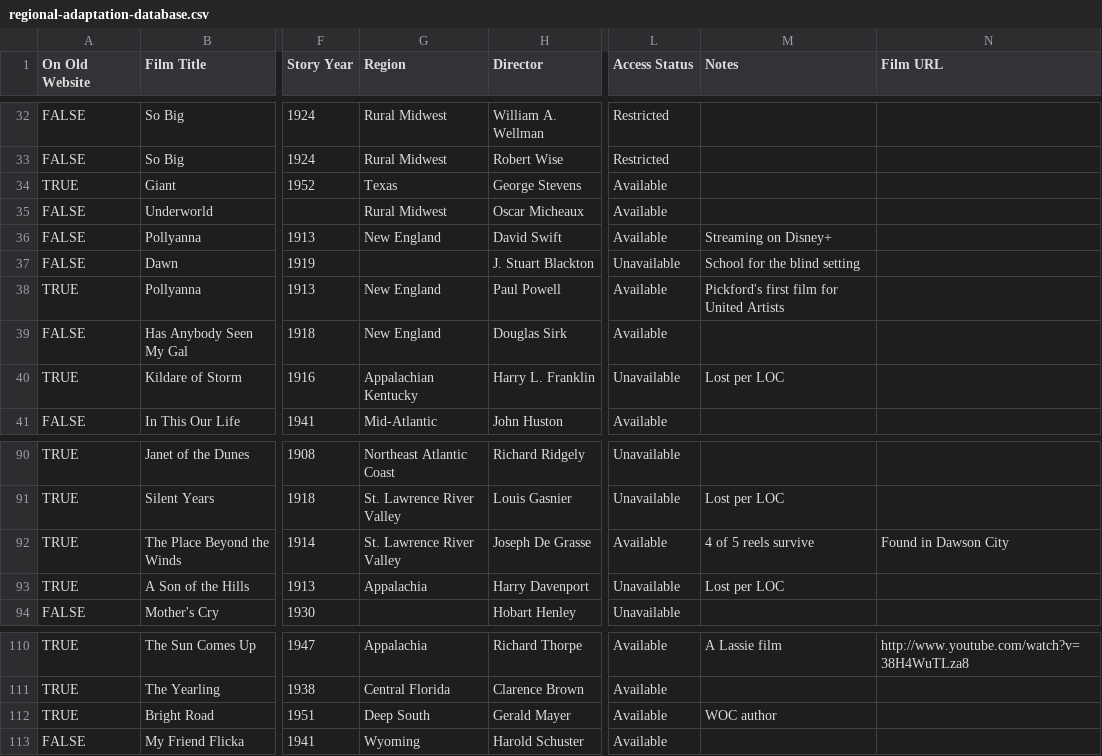
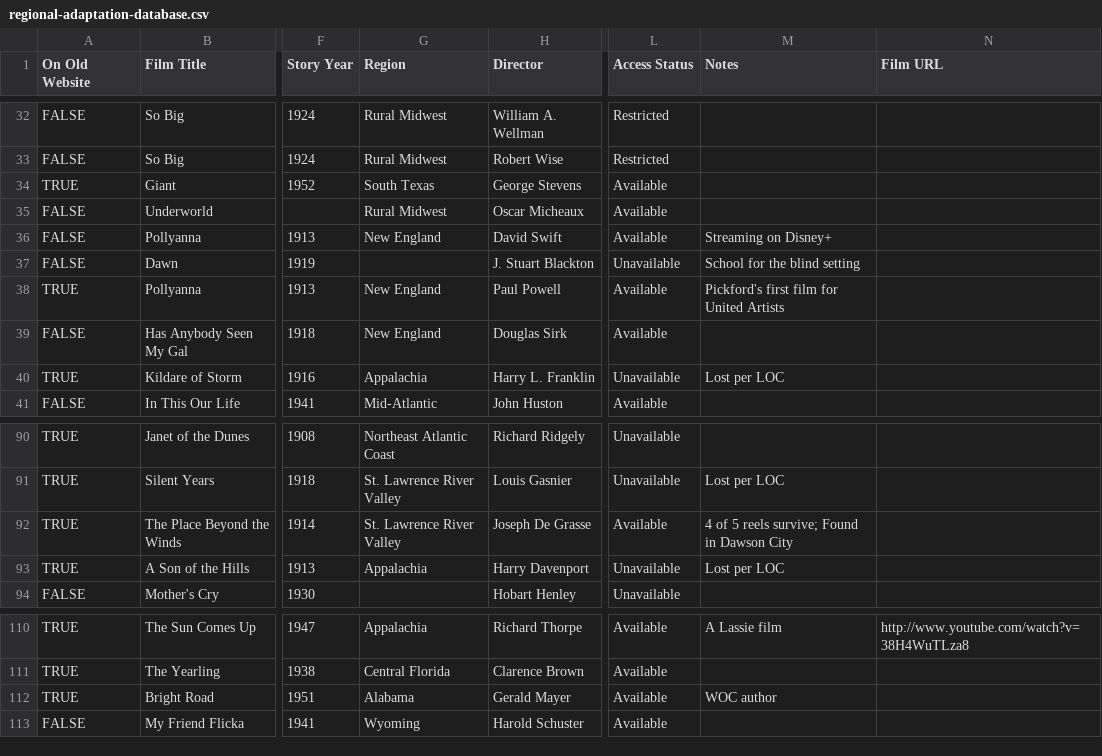
Before and after one commit to nonmodernist/holreg, a CSV file: regional-adaptation-database.csv, drawn as a sheet; only a part is shown, gaps mark what is left out; the diff covers the shown part only; the diff names each change by its address in the sheet, - before the commit and + after, or states it on an @@ line.

```diff
--- a/regional-adaptation-database.csv
+++ b/regional-adaptation-database.csv
-G34 (Region): Texas
+G34 (Region): South Texas
-G40 (Region): Appalachian Kentucky
+G40 (Region): Appalachia
-M92 (Notes): 4 of 5 reels survive
+M92 (Notes): 4 of 5 reels survive; Found in Dawson City
-N92 (Film URL): Found in Dawson City
+N92 (Film URL): (empty)
-G112 (Region): Deep South
+G112 (Region): Alabama
```
Also changed, not shown: 44 edited cells elsewhere in this file.
